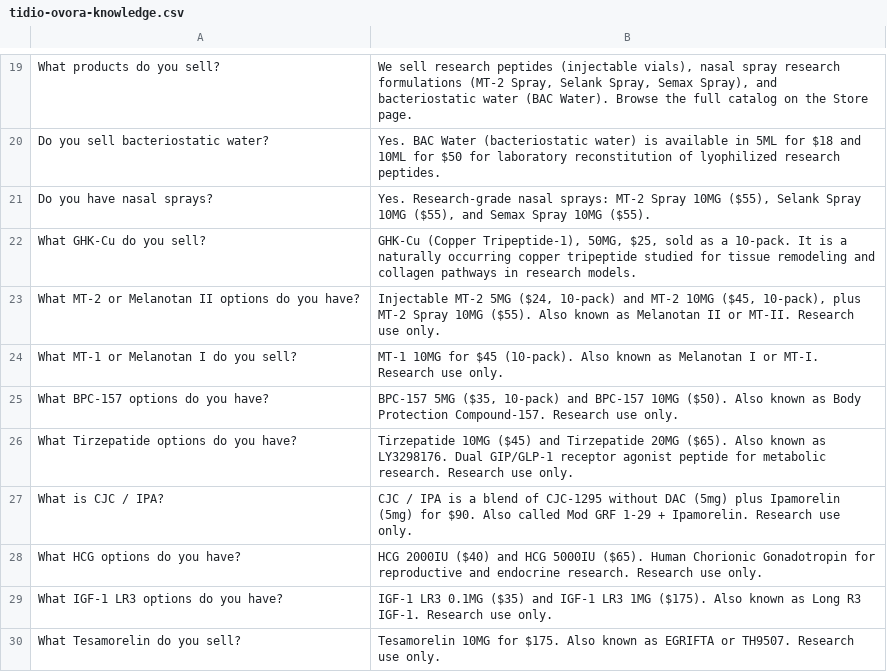
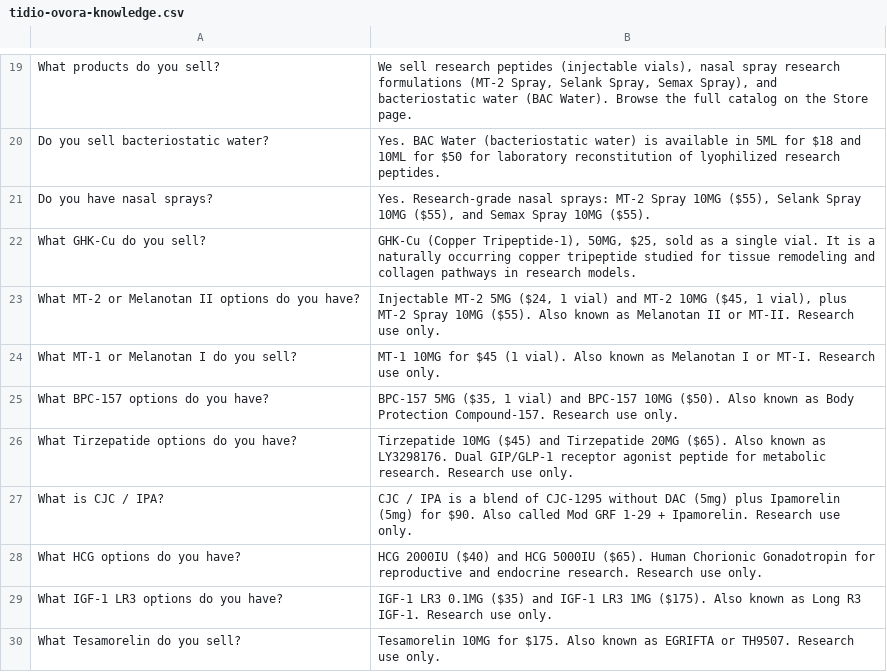
Before and after one commit to aronasbutkevicius-cloud/ovora-website-code, a CSV file: public/tidio-ovora-knowledge.csv, drawn as a sheet; only a part is shown, gaps mark what is left out.

```diff
--- a/public/tidio-ovora-knowledge.csv
+++ b/public/tidio-ovora-knowledge.csv
@@ -21,6 +21,6 @@ Do you sell bacteriostatic water?,Yes. BAC Water (bacteriostatic water) is avail
 Do you have nasal sprays?,"Yes. Research-grade nasal sprays: MT-2 Spray 10MG ($55), Selank Spray 10MG ($55), and Semax Spray 10MG ($55)."
-What GHK-Cu do you sell?,"GHK-Cu (Copper Tripeptide-1), 50MG, $25, sold as a 10-pack. It is a naturally occurring copper tripeptide studied for tissue remodeling and collagen pathways in research models."
-What MT-2 or Melanotan II options do you have?,"Injectable MT-2 5MG ($24, 10-pack) and MT-2 10MG ($45, 10-pack), plus MT-2 Spray 10MG ($55). Also known as Melanotan II or MT-II. Research use only."
-What MT-1 or Melanotan I do you sell?,MT-1 10MG for $45 (10-pack). Also known as Melanotan I or MT-I. Research use only.
-What BPC-157 options do you have?,"BPC-157 5MG ($35, 10-pack) and BPC-157 10MG ($50). Also known as Body Protection Compound-157. Research use only."
+What GHK-Cu do you sell?,"GHK-Cu (Copper Tripeptide-1), 50MG, $25, sold as a single vial. It is a naturally occurring copper tripeptide studied for tissue remodeling and collagen pathways in research models."
+What MT-2 or Melanotan II options do you have?,"Injectable MT-2 5MG ($24, 1 vial) and MT-2 10MG ($45, 1 vial), plus MT-2 Spray 10MG ($55). Also known as Melanotan II or MT-II. Research use only."
+What MT-1 or Melanotan I do you sell?,MT-1 10MG for $45 (1 vial). Also known as Melanotan I or MT-I. Research use only.
+What BPC-157 options do you have?,"BPC-157 5MG ($35, 1 vial) and BPC-157 10MG ($50). Also known as Body Protection Compound-157. Research use only."
 What Tirzepatide options do you have?,Tirzepatide 10MG ($45) and Tirzepatide 20MG ($65). Also known as LY3298176. Dual GIP/GLP-1 receptor agonist peptide for metabolic research. Research use only.
```
Also changed, not shown: tidio-ovora-knowledge.csv, 21 other files.
